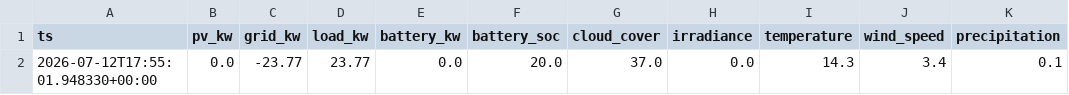
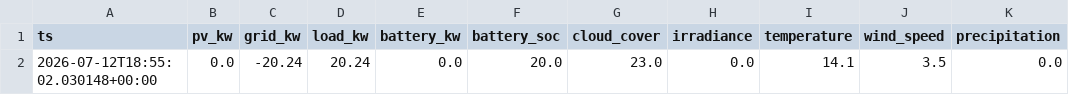
Before and after one commit to ruanvanheerden97/voltano-millenial-billing, a CSV file: live_latest.csv, drawn as a sheet; only a part is shown; the diff names each change by its address in the sheet, - before the commit and + after, or states it on an @@ line.

```diff
--- a/live_latest.csv
+++ b/live_latest.csv
-A2 (ts): 2026-07-12T17:55:01.948330+00:00
+A2 (ts): 2026-07-12T18:55:02.030148+00:00
-C2 (grid_kw): -23.77
+C2 (grid_kw): -20.24
-D2 (load_kw): 23.77
+D2 (load_kw): 20.24
-G2 (cloud_cover): 37.0
+G2 (cloud_cover): 23.0
-I2 (temperature): 14.3
+I2 (temperature): 14.1
-J2 (wind_speed): 3.4
+J2 (wind_speed): 3.5
-K2 (precipitation): 0.1
+K2 (precipitation): 0.0
```
Also changed, not shown: live_history.csv.
